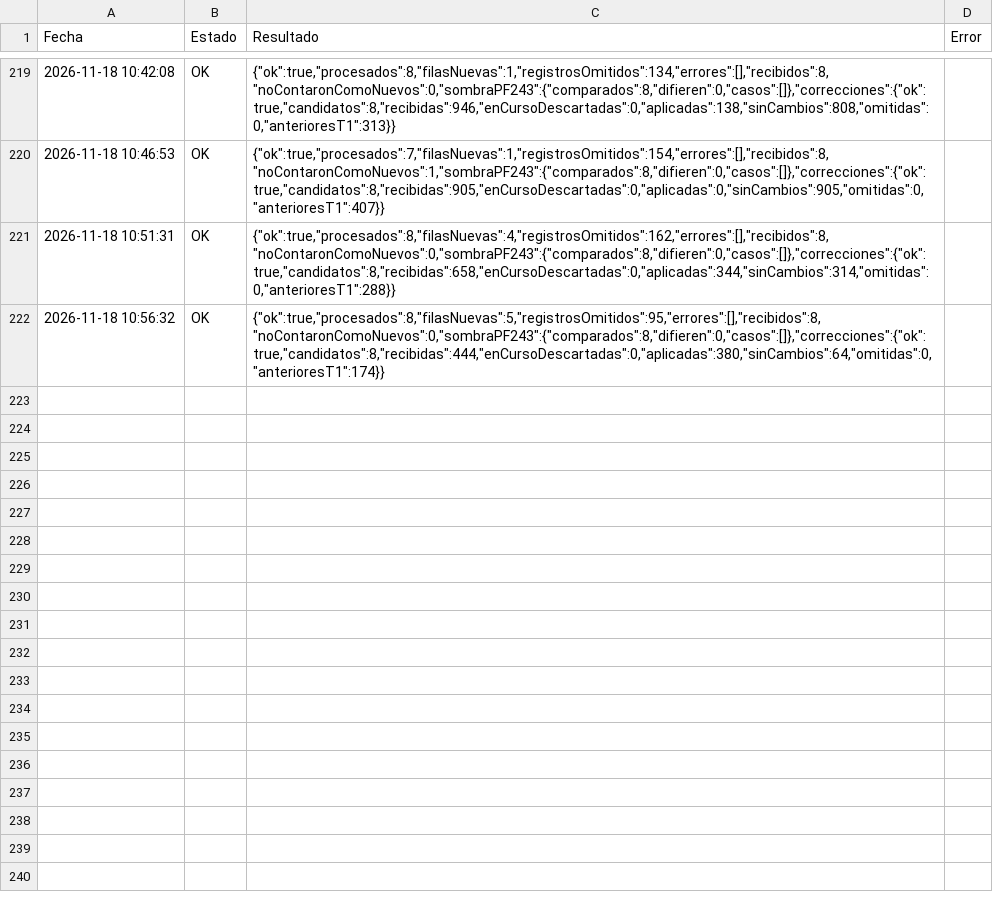
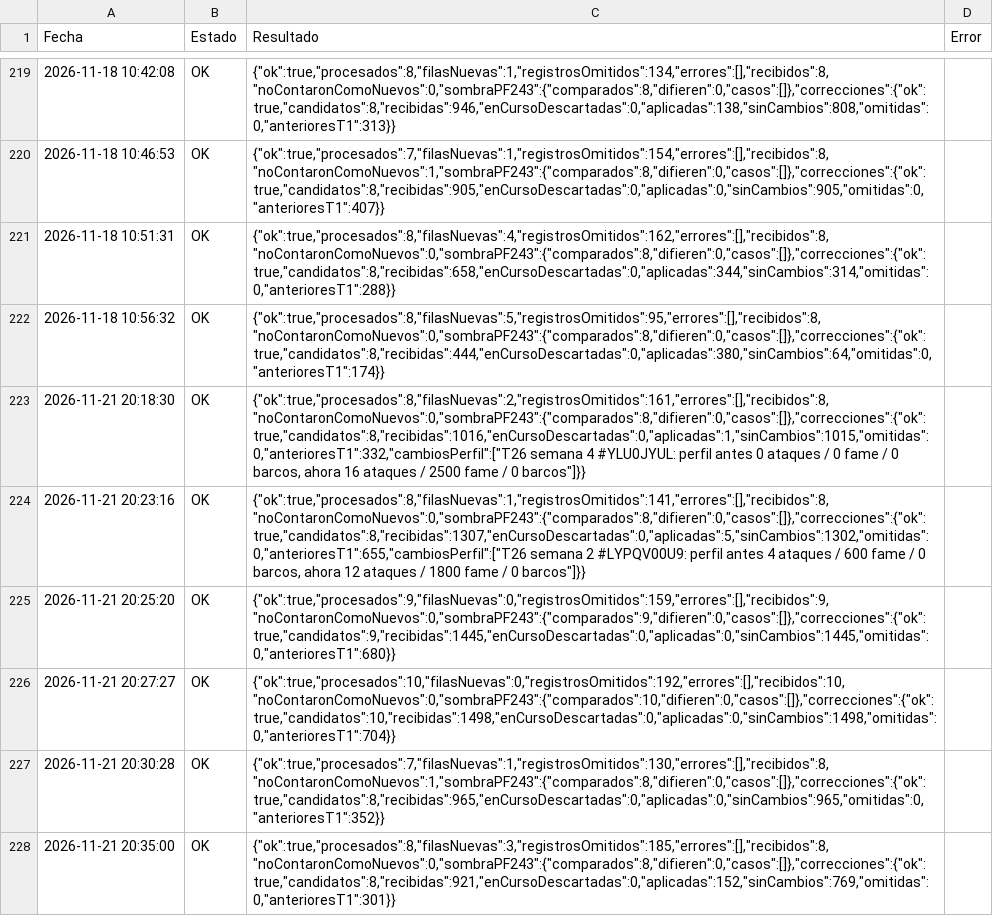
Before and after one commit to GrupoTerna/Backend, a CSV file: Datos descargados/CSV/Tampermonkey/Log_Tampermonkey_ImportarNuevos.csv, drawn as a sheet; only a part is shown, gaps mark what is left out.

Commit message:
Datos descargados: copia automática desde Drive - 21/11/2026 21:49:44 (Lima) - 6 archivos

```diff
--- a/Datos descargados/CSV/Tampermonkey/Log_Tampermonkey_ImportarNuevos.csv
+++ b/Datos descargados/CSV/Tampermonkey/Log_Tampermonkey_ImportarNuevos.csv
@@ -222 +222,7 @@ Fecha,Estado,Resultado,Error
 2026-11-18 10:56:32,OK,"{""ok"":true,""procesados"":8,""filasNuevas"":5,""registrosOmitidos"":95,""errores"":[],""recibidos"":8,""noContaronComoNuevos"":0,""sombraPF243"":{""comparados"":8,""difieren"":0,""casos"":[]},""correcciones"":{""ok"":true,""candidatos"":8,""recibidas"":444,""enCursoDescartadas"":0,""aplicadas"":380,""sinCambios"":64,""omitidas"":0,""anterioresT1"":174}}",
+2026-11-21 20:18:30,OK,"{""ok"":true,""procesados"":8,""filasNuevas"":2,""registrosOmitidos"":161,""errores"":[],""recibidos"":8,""noContaronComoNuevos"":0,""sombraPF243"":{""comparados"":8,""difieren"":0,""casos"":[]},""correcciones"":{""ok"":true,""candidatos"":8,""recibidas"":1016,""enCursoDescartadas"":0,""aplicadas"":1,""sinCambios"":1015,""omitidas"":0,""anterioresT1"":332,""cambiosPerfil"":[""T26 semana 4 #YLU0JYUL: perfil antes 0 ataques / 0 fame / 0 barcos, ahora 16 ataques / 2500 fame / 0 barcos""]}}",
+2026-11-21 20:23:16,OK,"{""ok"":true,""procesados"":8,""filasNuevas"":1,""registrosOmitidos"":141,""errores"":[],""recibidos"":8,""noContaronComoNuevos"":0,""sombraPF243"":{""comparados"":8,""difieren"":0,""casos"":[]},""correcciones"":{""ok"":true,""candidatos"":8,""recibidas"":1307,""enCursoDescartadas"":0,""aplicadas"":5,""sinCambios"":1302,""omitidas"":0,""anterioresT1"":655,""cambiosPerfil"":[""T26 semana 2 #LYPQV00U9: perfil antes 4 ataques / 600 fame / 0 barcos, ahora 12 ataques / 1800 fame / 0 barcos""]}}",
+2026-11-21 20:25:20,OK,"{""ok"":true,""procesados"":9,""filasNuevas"":0,""registrosOmitidos"":159,""errores"":[],""recibidos"":9,""noContaronComoNuevos"":0,""sombraPF243"":{""comparados"":9,""difieren"":0,""casos"":[]},""correcciones"":{""ok"":true,""candidatos"":9,""recibidas"":1445,""enCursoDescartadas"":0,""aplicadas"":0,""sinCambios"":1445,""omitidas"":0,""anterioresT1"":680}}",
+2026-11-21 20:27:27,OK,"{""ok"":true,""procesados"":10,""filasNuevas"":0,""registrosOmitidos"":192,""errores"":[],""recibidos"":10,""noContaronComoNuevos"":0,""sombraPF243"":{""comparados"":10,""difieren"":0,""casos"":[]},""correcciones"":{""ok"":true,""candidatos"":10,""recibidas"":1498,""enCursoDescartadas"":0,""aplicadas"":0,""sinCambios"":1498,""omitidas"":0,""anterioresT1"":704}}",
+2026-11-21 20:30:28,OK,"{""ok"":true,""procesados"":7,""filasNuevas"":1,""registrosOmitidos"":130,""errores"":[],""recibidos"":8,""noContaronComoNuevos"":1,""sombraPF243"":{""comparados"":8,""difieren"":0,""casos"":[]},""correcciones"":{""ok"":true,""candidatos"":8,""recibidas"":965,""enCursoDescartadas"":0,""aplicadas"":0,""sinCambios"":965,""omitidas"":0,""anterioresT1"":352}}",
+2026-11-21 20:35:00,OK,"{""ok"":true,""procesados"":8,""filasNuevas"":3,""registrosOmitidos"":185,""errores"":[],""recibidos"":8,""noContaronComoNuevos"":0,""sombraPF243"":{""comparados"":8,""difieren"":0,""casos"":[]},""correcciones"":{""ok"":true,""candidatos"":8,""recibidas"":921,""enCursoDescartadas"":0,""aplicadas"":152,""sinCambios"":769,""omitidas"":0,""anterioresT1"":301}}",
```
Also changed, not shown: Datos descargados/CSV/Tampermonkey/Log_Tampermonkey_HistorialGuerra.csv, Datos descargados/CSV/Tampermonkey/Visitas_Perfil.csv, 3 other files.
